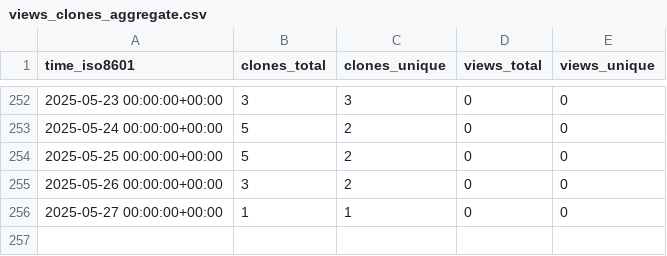
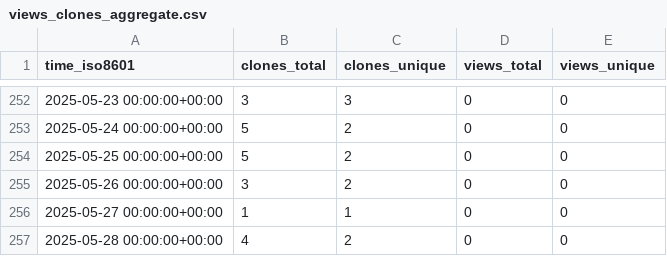
Before and after one commit to KajaBraz/FootballCompetitionsStats, a CSV file: KajaBraz/FootballCompetitionsStats/ghrs-data/views_clones_aggregate.csv, drawn as a sheet; only a part is shown, gaps mark what is left out.

```diff
--- a/KajaBraz/FootballCompetitionsStats/ghrs-data/views_clones_aggregate.csv
+++ b/KajaBraz/FootballCompetitionsStats/ghrs-data/views_clones_aggregate.csv
@@ -256 +256,2 @@ time_iso8601,clones_total,clones_unique,views_total,views_unique
 2025-05-27 00:00:00+00:00,1,1,0,0
+2025-05-28 00:00:00+00:00,4,2,0,0
```
Also changed, not shown: 1 other file.
